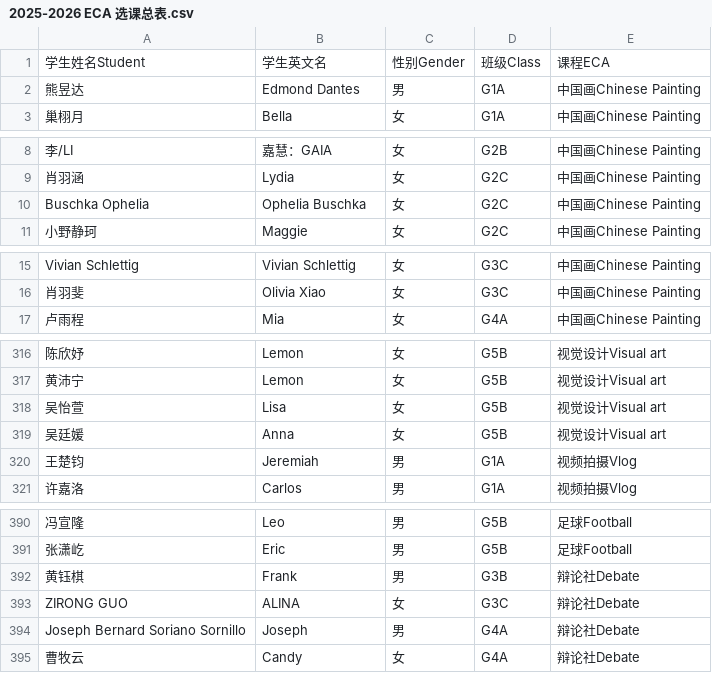
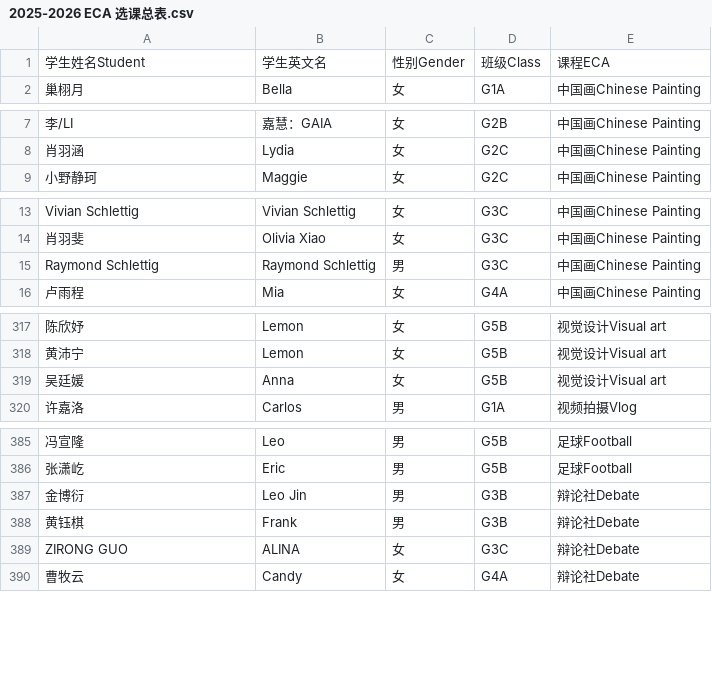
Before and after one commit to shirleyshen157-bit/My-ECA-System, a CSV file: 2025-2026 ECA 选课总表.csv, drawn as a sheet; only a part is shown, gaps mark what is left out; removed rows and columns are numbered as before the commit, all else as after; the diff covers the shown part only; the diff names each change by its address in the sheet, - before the commit and + after, or states it on an @@ line.

```diff
--- a/2025-2026 ECA 选课总表.csv
+++ b/2025-2026 ECA 选课总表.csv
-row 2: 熊昱达 | Edmond Dantes | 男 | G1A | 中国画Chinese Painting
-row 10: Buschka Ophelia | Ophelia Buschka | 女 | G2C | 中国画Chinese Painting
+row 15: Raymond Schlettig | Raymond Schlettig | 男 | G3C | 中国画Chinese Painting
-row 318: 吴怡萱 | Lisa | 女 | G5B | 视觉设计Visual art
-row 320: 王楚钧 | Jeremiah | 男 | G1A | 视频拍摄Vlog
+row 387: 金博衍 | Leo Jin | 男 | G3B | 辩论社Debate
-row 394: Joseph Bernard Soriano Sornillo | Joseph | 男 | G4A | 辩论社Debate
```
Also changed, not shown: 12 added rows and 14 removed rows elsewhere in this file.
